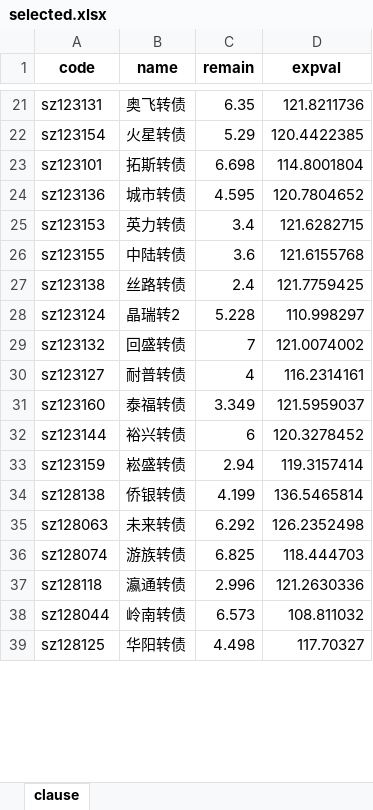
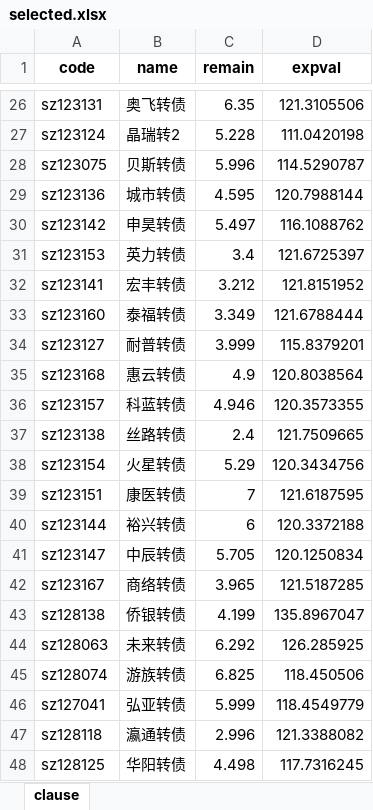
Before and after one commit to xiushu2012/Harpoon, an Excel workbook: selected.xlsx, sheet clause, drawn as a sheet; only a part is shown, gaps mark what is left out; values as stored, in another font and other column widths than the file's, no borders; removed rows and columns are numbered as before the commit, all else as after; the diff covers the shown part only; the diff names each change by its address in the sheet, - before the commit and + after, or states it on an @@ line.

```diff
--- a/selected.xlsx (sheet clause)
+++ b/selected.xlsx (sheet clause)
-D26 (expval): 121.8211736
+D26 (expval): 121.3105506
-row 22: sz123154 | 火星转债 | 5.29 | 120.4422385
-row 23: sz123101 | 拓斯转债 | 6.698 | 114.8001804
+row 27: sz123124 | 晶瑞转2 | 5.228 | 111.0420198
+row 28: sz123075 | 贝斯转债 | 5.996 | 114.5290787
-D29 (expval): 120.7804652
+D29 (expval): 120.7988144
+row 30: sz123142 | 申昊转债 | 5.497 | 116.1088762
-D31 (expval): 121.6282715
+D31 (expval): 121.6725397
-row 26: sz123155 | 中陆转债 | 3.6 | 121.6155768
-row 27: sz123138 | 丝路转债 | 2.4 | 121.7759425
-row 28: sz123124 | 晶瑞转2 | 5.228 | 110.998297
-row 29: sz123132 | 回盛转债 | 7 | 121.0074002
-row 30: sz123127 | 耐普转债 | 4 | 116.2314161
+row 32: sz123141 | 宏丰转债 | 3.212 | 121.8151952
-D33 (expval): 121.5959037
+D33 (expval): 121.6788444
+row 34: sz123127 | 耐普转债 | 3.999 | 115.8379201
+row 35: sz123168 | 惠云转债 | 4.9 | 120.8038564
+row 36: sz123157 | 科蓝转债 | 4.946 | 120.3573355
+row 37: sz123138 | 丝路转债 | 2.4 | 121.7509665
+row 38: sz123154 | 火星转债 | 5.29 | 120.3434756
+row 39: sz123151 | 康医转债 | 7 | 121.6187595
-D40 (expval): 120.3278452
+D40 (expval): 120.3372188
-row 33: sz123159 | 崧盛转债 | 2.94 | 119.3157414
+row 41: sz123147 | 中辰转债 | 5.705 | 120.1250834
+row 42: sz123167 | 商络转债 | 3.965 | 121.5187285
-D43 (expval): 136.5465814
+D43 (expval): 135.8967047
-D44 (expval): 126.2352498
+D44 (expval): 126.285925
-D45 (expval): 118.444703
+D45 (expval): 118.450506
+row 46: sz127041 | 弘亚转债 | 5.999 | 118.4549779
-D47 (expval): 121.2630336
+D47 (expval): 121.3388082
-row 38: sz128044 | 岭南转债 | 6.573 | 108.811032
-D48 (expval): 117.70327
+D48 (expval): 117.7316245
```
Also changed, not shown: 55 added rows, 33 removed rows and 34 edited cells elsewhere in this sheet, 2 other files.
